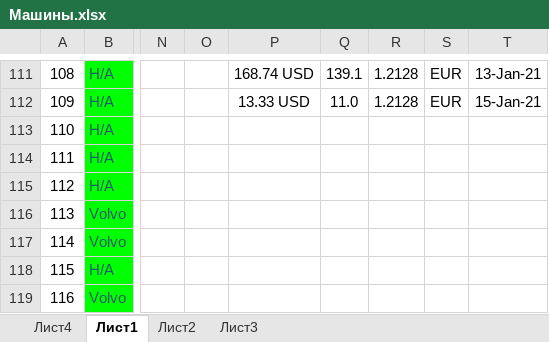
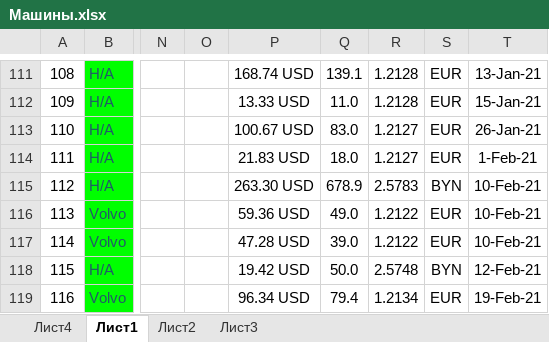
Before and after one commit to rutraq/Logistic, an Excel workbook: Машины.xlsx, sheet Лист1, drawn as a sheet; only a part is shown, gaps mark what is left out; values as stored, in another font and other column widths than the file's, no borders; the diff covers the shown part only; the diff names each change by its address in the sheet, - before the commit and + after, or states it on an @@ line.

```diff
--- a/Машины.xlsx (sheet Лист1)
+++ b/Машины.xlsx (sheet Лист1)
-P113: (empty)
+P113: 100.67 USD
-Q113: (empty)
+Q113: 83.0
-R113:R114: (empty)
+R113:R114: 1.2127
-S113:S114: (empty)
+S113:S114: EUR
-T113: (empty)
+T113: 26-Jan-21
-P114: (empty)
+P114: 21.83 USD
-Q114: (empty)
+Q114: 18.0
-T114: (empty)
+T114: 1-Feb-21
-P115: (empty)
+P115: 263.30 USD
-Q115: (empty)
+Q115: 678.9
-R115: (empty)
+R115: 2.5783
-S115: (empty)
+S115: BYN
-T115:T117: (empty)
+T115:T117: 10-Feb-21
-P116: (empty)
+P116: 59.36 USD
-Q116: (empty)
+Q116: 49.0
-R116:R117: (empty)
+R116:R117: 1.2122
-S116:S117: (empty)
+S116:S117: EUR
-P117: (empty)
+P117: 47.28 USD
-Q117: (empty)
+Q117: 39.0
-P118: (empty)
+P118: 19.42 USD
-Q118: (empty)
+Q118: 50.0
-R118: (empty)
+R118: 2.5748
-S118: (empty)
+S118: BYN
-T118: (empty)
+T118: 12-Feb-21
-P119: (empty)
+P119: 96.34 USD
-Q119: (empty)
+Q119: 79.4
-R119: (empty)
+R119: 1.2134
-S119: (empty)
+S119: EUR
-T119: (empty)
+T119: 19-Feb-21
```
Also changed, not shown: 49 edited cells and cell formats elsewhere in this sheet, 7 other files.
